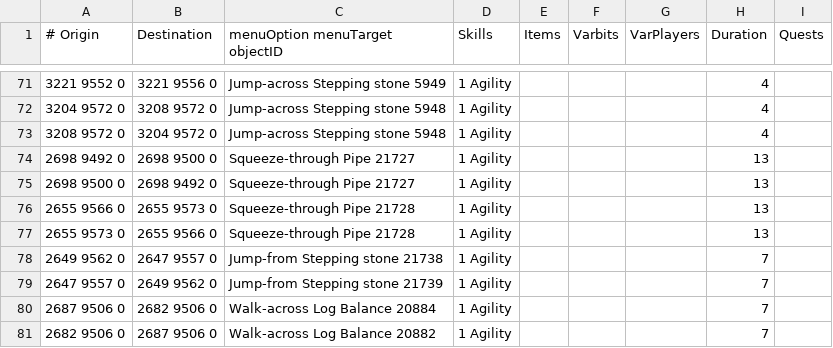
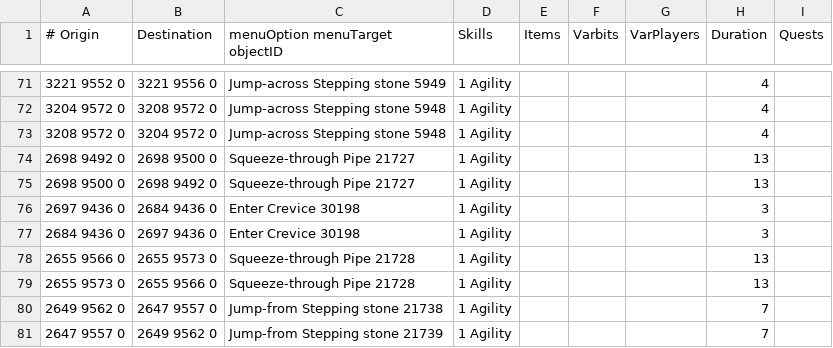
Before and after one commit to wvanderp/shortest-path, a TSV file: src/main/resources/transports/agility_shortcuts.tsv, drawn as a sheet; only a part is shown, gaps mark what is left out; the shorter side is filled out with more unchanged rows.

Commit message:
Add Brimhaven Dungeon Slayer Cave transports

```diff
--- a/src/main/resources/transports/agility_shortcuts.tsv
+++ b/src/main/resources/transports/agility_shortcuts.tsv
@@ -75,2 +75,4 @@
 2698 9500 0	2698 9492 0	Squeeze-through Pipe 21727	1 Agility				13	
+2697 9436 0	2684 9436 0	Enter Crevice 30198	1 Agility				3	
+2684 9436 0	2697 9436 0	Enter Crevice 30198	1 Agility				3	
 2655 9566 0	2655 9573 0	Squeeze-through Pipe 21728	1 Agility				13	
```
